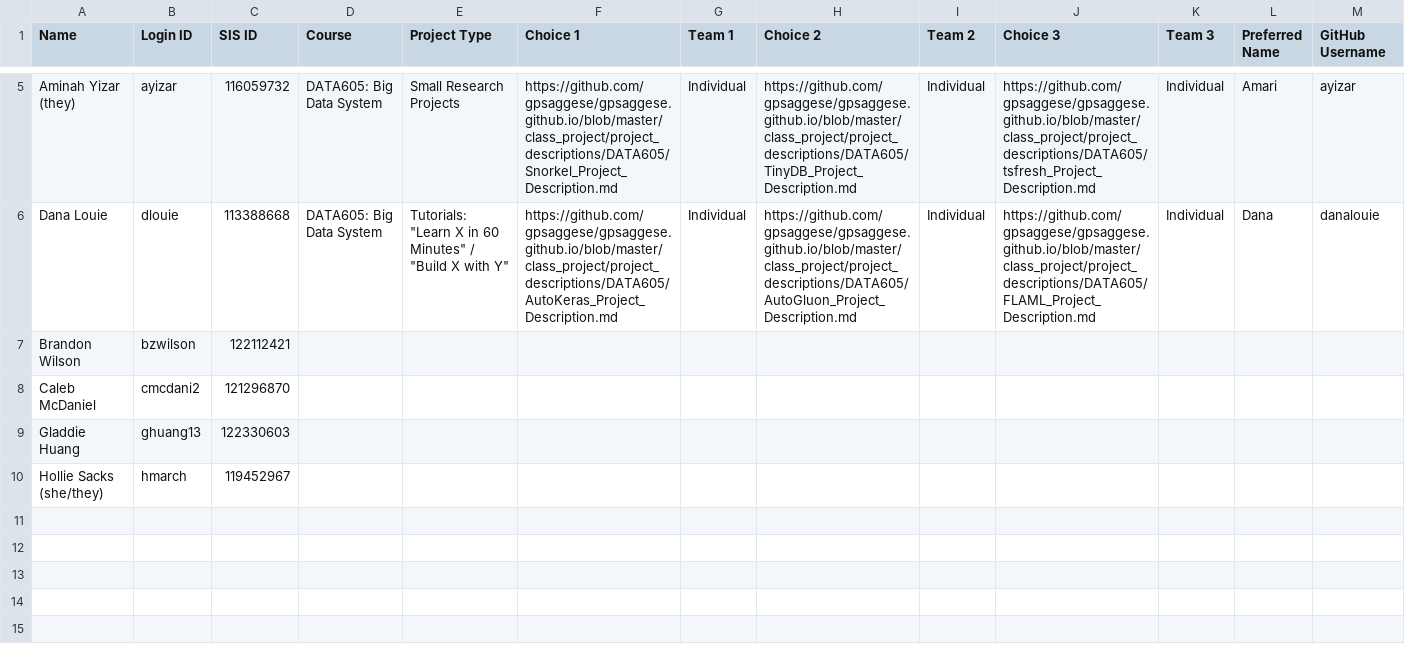
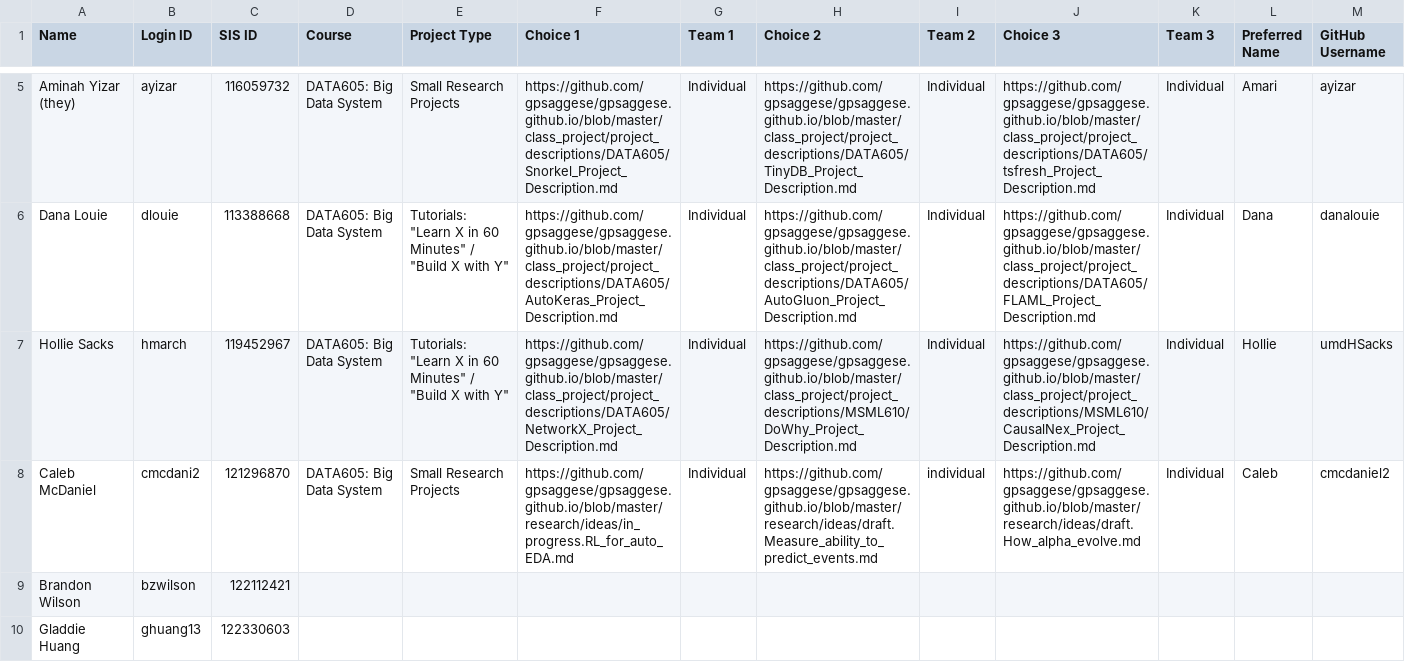
Before and after one commit to GokuHashira/gpsaggese.github.io, a CSV file: class_project/data605/Fall2026/class_project.csv, drawn as a sheet; only a part is shown, gaps mark what is left out; removed rows and columns are numbered as before the commit, all else as after; rows hold the shown columns only; the diff names each change by its address in the sheet, - before the commit and + after, or states it on an @@ line.

Commit message:
Update projects

```diff
--- a/class_project/data605/Fall2026/class_project.csv
+++ b/class_project/data605/Fall2026/class_project.csv
+row 7: Hollie Sacks | hmarch | 119452967 | DATA605: Big Data System | Tutorials: "Learn X in 60 Minutes" / "Build X with Y" | https://github.com/gpsaggese/gpsaggese.github.io/blob/master/class_project/project_descriptions/DATA605/NetworkX_Project_Description.md | Individual | https://github.com/gpsaggese/gpsaggese.github.io/blob/master/class_project/project_descriptions/MSML610/DoWhy_Project_Description.md | Individual | https://github.com/gpsaggese/gpsaggese.github.io/blob/master/class_project/project_descriptions/MSML610/CausalNex_Project_Description.md | Individual | Hollie | umdHSacks
+row 8: Caleb McDaniel | cmcdani2 | 121296870 | DATA605: Big Data System | Small Research Projects | https://github.com/gpsaggese/gpsaggese.github.io/blob/master/research/ideas/in_progress.RL_for_auto_EDA.md | Individual | https://github.com/gpsaggese/gpsaggese.github.io/blob/master/research/ideas/draft.Measure_ability_to_predict_events.md | individual | https://github.com/gpsaggese/gpsaggese.github.io/blob/master/research/ideas/draft.How_alpha_evolve.md | Individual | Caleb | cmcdaniel2
-row 8: Caleb McDaniel | cmcdani2 | 121296870
-row 10: Hollie Sacks (she/they) | hmarch | 119452967
```
Also changed, not shown: 1 other file.
